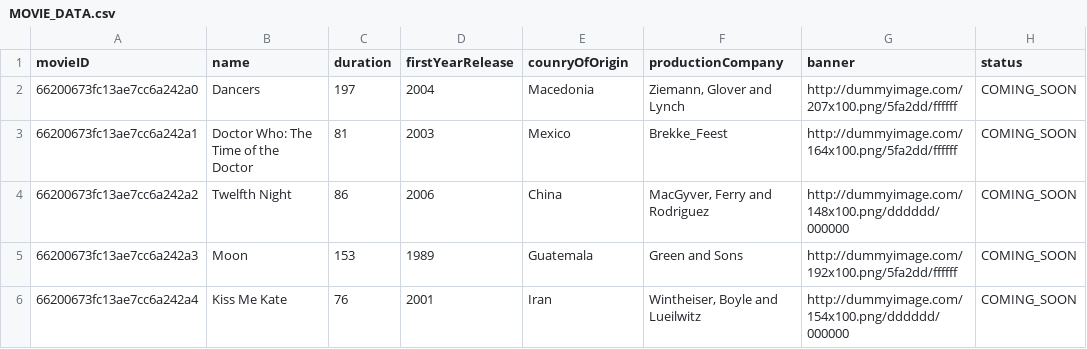
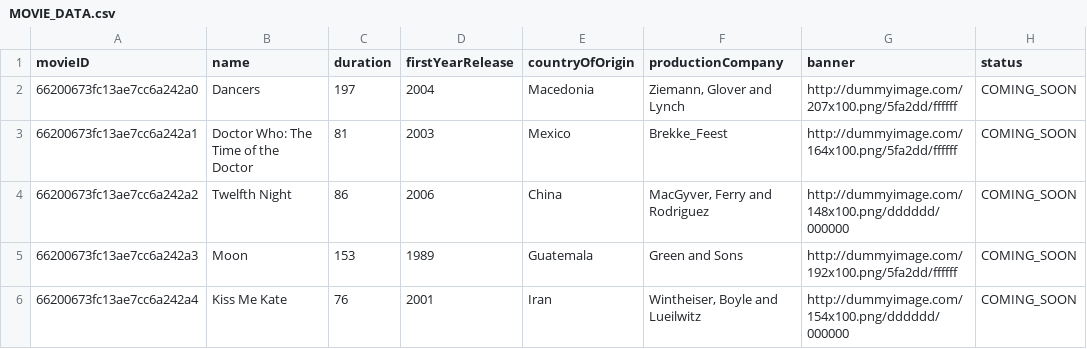
Before and after one commit to S4n6/SOA_School_Final, a CSV file: recommendation-service/recommendation/MOVIE_DATA.csv, drawn as a sheet; only a part is shown; the diff names each change by its address in the sheet, - before the commit and + after, or states it on an @@ line.

```diff
--- a/recommendation-service/recommendation/MOVIE_DATA.csv
+++ b/recommendation-service/recommendation/MOVIE_DATA.csv
-E1: counryOfOrigin
+E1: countryOfOrigin
```
Also changed, not shown: 55 other files.
